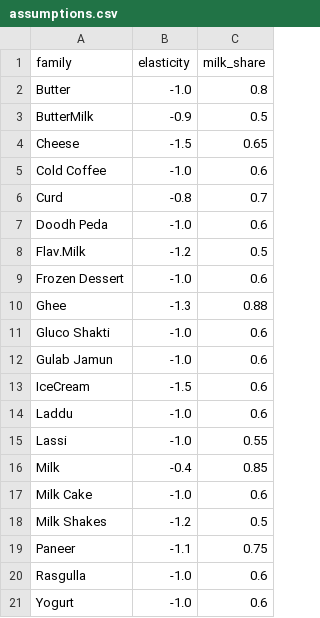
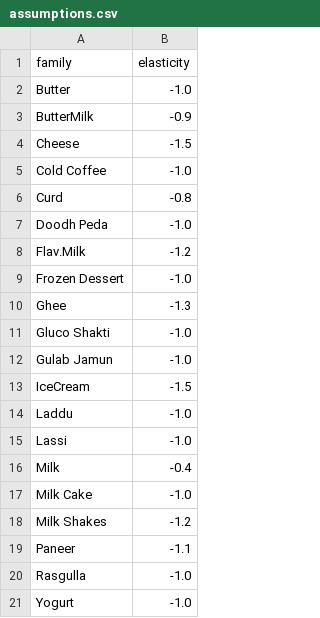
Before and after one commit to itsmeraghavjha/HeritageEdge, a CSV file: config/assumptions.csv, drawn as a sheet; the diff names each change by its address in the sheet, - before the commit and + after, or states it on an @@ line.

```diff
--- a/config/assumptions.csv
+++ b/config/assumptions.csv
-column C (milk_share), rows 2-21: 0.8 | 0.5 | 0.65 | 0.6 | 0.7 | 0.6 | 0.5 | 0.6 | 0.88 | 0.6 | 0.6 | 0.6 | 0.6 | 0.55 | 0.85 | 0.6 | 0.5 | 0.75 | 0.6 | 0.6
```
Also changed, not shown: 11 other files.
